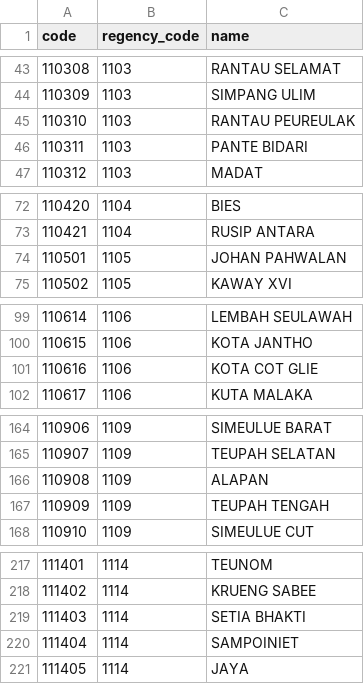
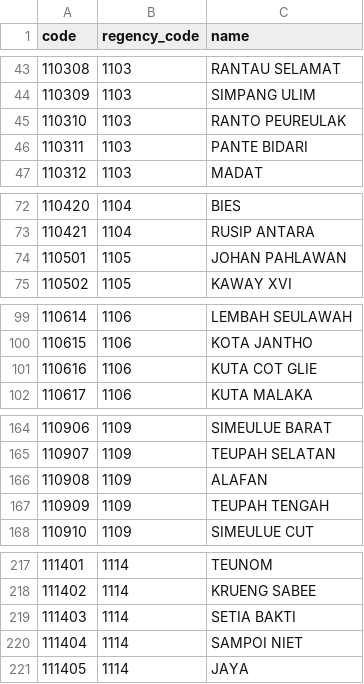
Before and after one commit to fityannugroho/idn-area-data, a CSV file: data/districts.csv, drawn as a sheet; only a part is shown, gaps mark what is left out; the diff covers the shown part only.

Commit message:
feat(data/districts): rename some districts in provinces 11 Based on REF-2022-2

```diff
--- a/data/districts.csv
+++ b/data/districts.csv
@@ -44,3 +44,3 @@ code,regency_code,name
 110309,1103,SIMPANG ULIM
-110310,1103,RANTAU PEUREULAK
+110310,1103,RANTO PEUREULAK
 110311,1103,PANTE BIDARI
@@ -73,3 +73,3 @@ code,regency_code,name
 110421,1104,RUSIP ANTARA
-110501,1105,JOHAN PAHWALAN
+110501,1105,JOHAN PAHLAWAN
 110502,1105,KAWAY XVI
@@ -100,3 +100,3 @@ code,regency_code,name
 110615,1106,KOTA JANTHO
-110616,1106,KOTA COT GLIE
+110616,1106,KUTA COT GLIE
 110617,1106,KUTA MALAKA
@@ -165,3 +165,3 @@ code,regency_code,name
 110907,1109,TEUPAH SELATAN
-110908,1109,ALAPAN
+110908,1109,ALAFAN
 110909,1109,TEUPAH TENGAH
@@ -218,4 +218,4 @@ code,regency_code,name
 111402,1114,KRUENG SABEE
-111403,1114,SETIA BHAKTI
-111404,1114,SAMPOINIET
+111403,1114,SETIA BAKTI
+111404,1114,SAMPOI NIET
 111405,1114,JAYA
```
Also changed, not shown: 2 edited cells elsewhere in this file.
